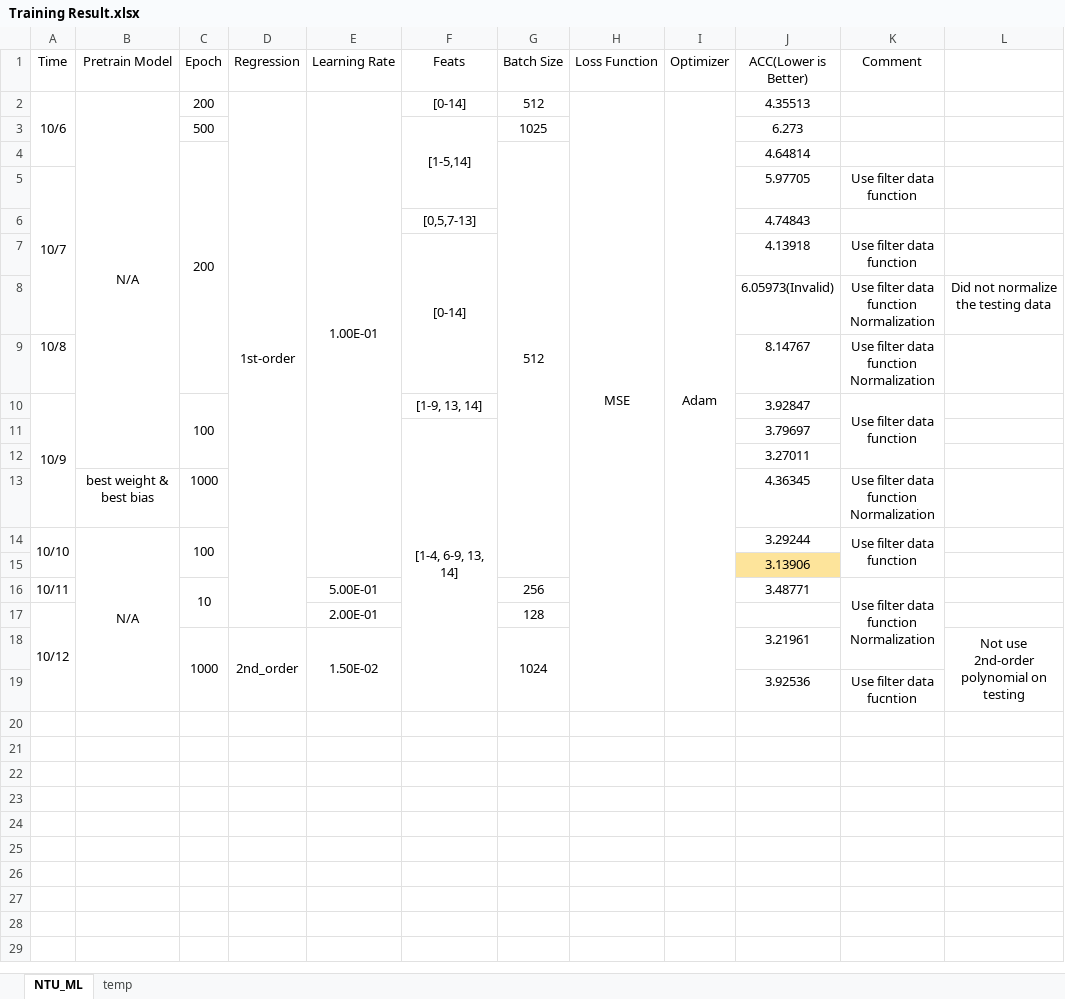
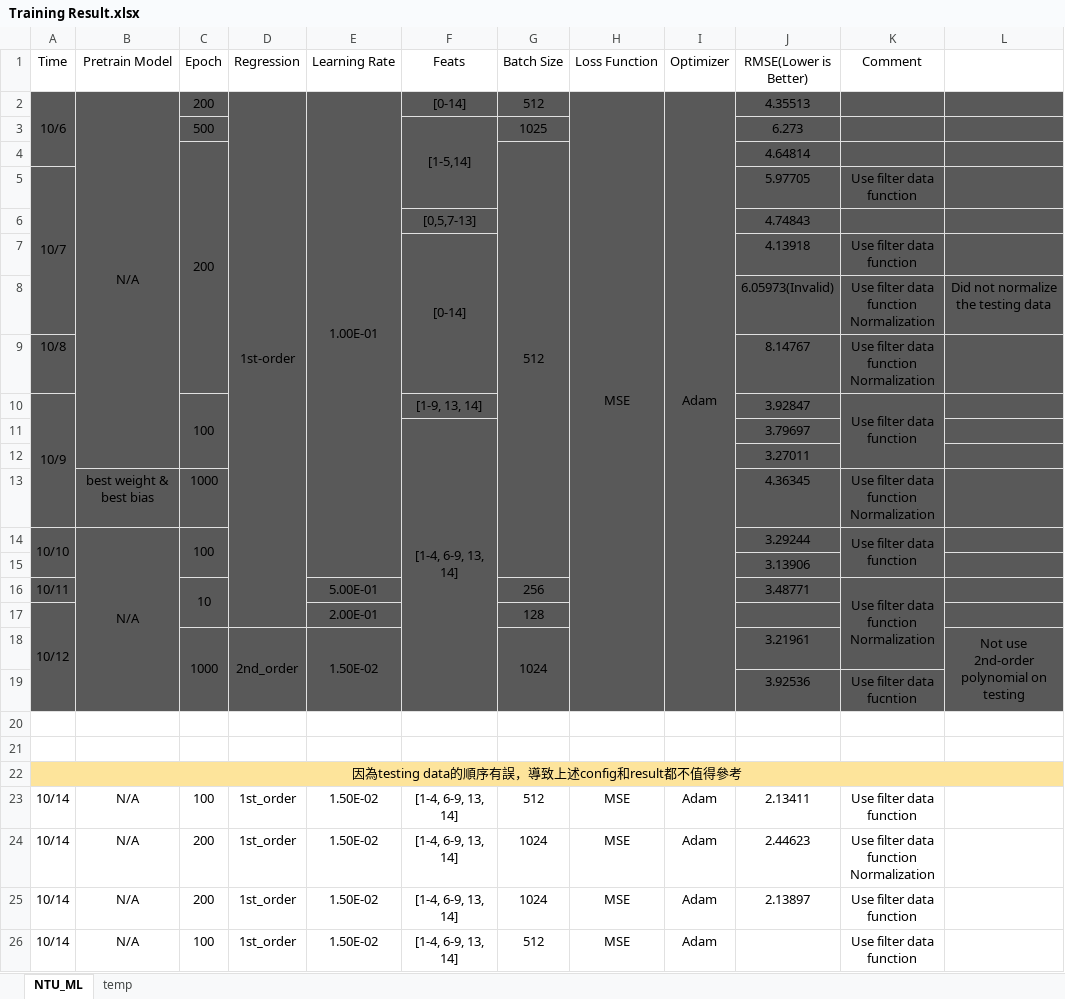
Before and after one commit to bernie6401/NTU_ML, an Excel workbook: HW1/Programming/Training Result.xlsx, sheet NTU_ML, drawn as a sheet; values as stored, in another font and other column widths than the file's, no borders; ↵ is a line break in a cell; the diff names each change by its address in the sheet, - before the commit and + after, or states it on an @@ line.

Commit message:
update all files with right testing data

```diff
--- a/HW1/Programming/Training Result.xlsx (sheet NTU_ML)
+++ b/HW1/Programming/Training Result.xlsx (sheet NTU_ML)
-J1: ACC(Lower is Better)
+J1: RMSE(Lower is Better)
-A2:L14 fill: none
+A2:L14 fill: #595959
-A15:I15 fill: none
+A15:I15 fill: #595959
-J15 fill: #FDE49B
+J15 fill: #595959
-K15:L15 fill: none
+K15:L15 fill: #595959
-A16:L19 fill: none
+A16:L19 fill: #595959
+row 20: (empty)
+row 21: (empty)
+row 22: 因為testing data的順序有誤，導致上述config和result都不值得參考
+row 23: 10/14 | N/A | 100 | 1st_order | 1.50E-02 | [1-4, 6-9, 13, 14] | 512 | MSE | Adam | 2.13411 | Use filter data function
+row 24: 10/14 | N/A | 200 | 1st_order | 1.50E-02 | [1-4, 6-9, 13, 14] | 1024 | MSE | Adam | 2.44623 | Use filter data function ↵ Normalization
+row 25: 10/14 | N/A | 200 | 1st_order | 1.50E-02 | [1-4, 6-9, 13, 14] | 1024 | MSE | Adam | 2.13897 | Use filter data function
+row 26: 10/14 | N/A | 100 | 1st_order | 1.50E-02 | [1-4, 6-9, 13, 14] | 512 | MSE | Adam |  | Use filter data function
```
Also changed, not shown: sheet temp, 1 other file.
